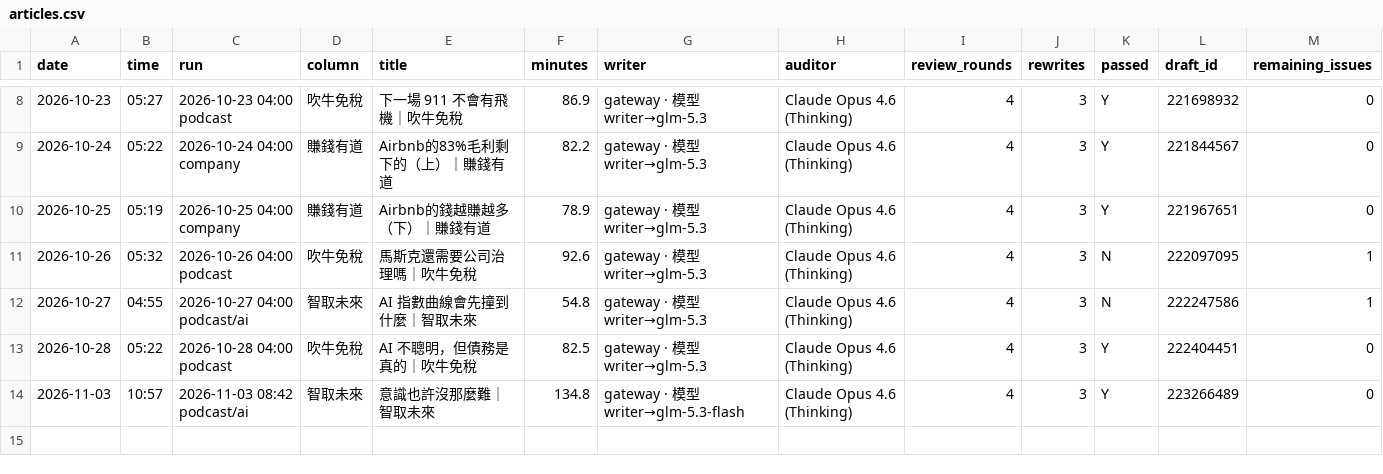
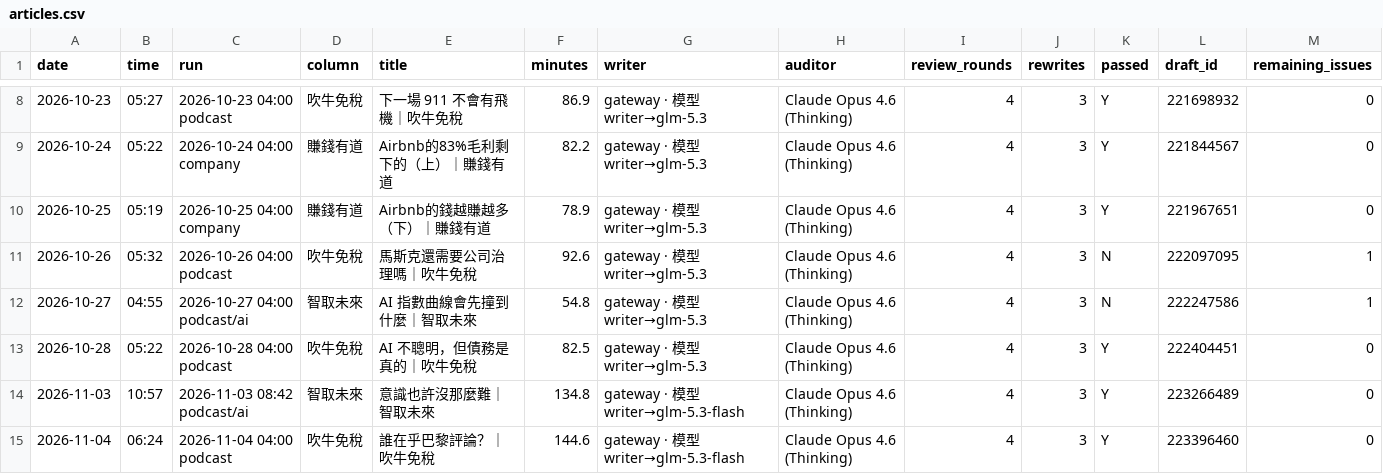
Before and after one commit to HsinTiger/news-radar, a CSV file: logs/writing/articles.csv, drawn as a sheet; only a part is shown, gaps mark what is left out.

```diff
--- a/logs/writing/articles.csv
+++ b/logs/writing/articles.csv
@@ -14 +14,2 @@
 2026-11-03,10:57,2026-11-03 08:42 podcast/ai,智取未來,意識也許沒那麼難｜智取未來,134.8,gateway · 模型 writer→glm-5.3-flash,Claude Opus 4.6 (Thinking),4,3,Y,223266489,0
+2026-11-04,06:24,2026-11-04 04:00 podcast,吹牛免稅,誰在乎巴黎評論？｜吹牛免稅,144.6,gateway · 模型 writer→glm-5.3-flash,Claude Opus 4.6 (Thinking),4,3,Y,223396460,0
```
Also changed, not shown: logs/writing/llm_calls.csv.
